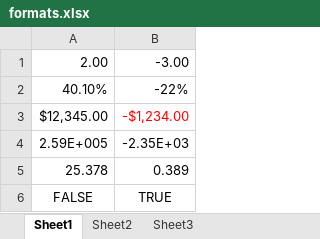
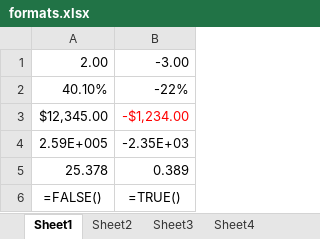
Before and after one commit to LemmingAvalanche/libreoffice-repaired, an Excel workbook: sc/qa/unit/data/xlsx/formats.xlsx, sheet Sheet1, drawn as a sheet; values as stored, in another font and other column widths than the file's, no borders; formulas are shown in place of their values; removed rows and columns are numbered as before the commit, all else as after; the diff names each change by its address in the sheet, - before the commit and + after, or states it on an @@ line.

Commit message:
unit test for  fdo#55198
Change-Id: I15b745366d1f4c3180f44290e72e245f98bbd755

```diff
--- a/sc/qa/unit/data/xlsx/formats.xlsx (sheet Sheet1)
+++ b/sc/qa/unit/data/xlsx/formats.xlsx (sheet Sheet1)
+sheet tab: Sheet4
-row 6: FALSE | TRUE
+row 6: =FALSE() | =TRUE()
```
Also changed, not shown: 1 other file.
